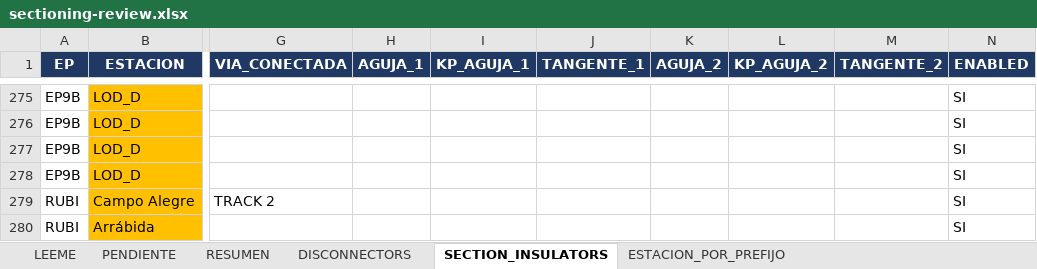
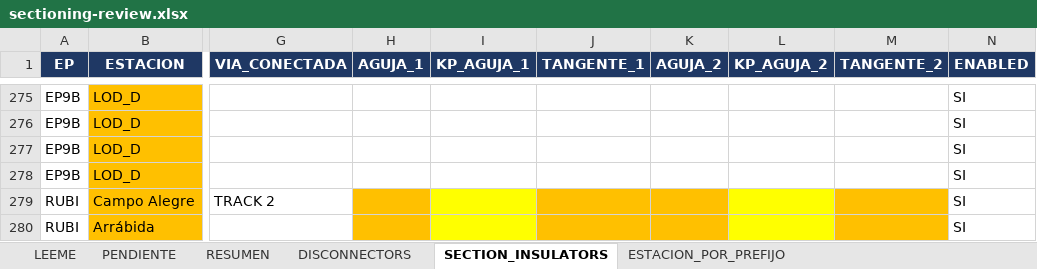
Before and after one commit to alexwarrior1991/mto-configuration, an Excel workbook: data/sectioning-review.xlsx, sheet SECTION_INSULATORS, drawn as a sheet; only a part is shown, gaps mark what is left out; values as stored, in another font and other column widths than the file's, no borders; the diff covers the shown part only; the diff names each change by its address in the sheet, - before the commit and + after, or states it on an @@ line.

```diff
--- a/data/sectioning-review.xlsx (sheet SECTION_INSULATORS)
+++ b/data/sectioning-review.xlsx (sheet SECTION_INSULATORS)
-H279:H280 fill: none
+H279:H280 fill: #FFC000
-I279:I280 fill: none
+I279:I280 fill: #FFFF00
-J279:K280 fill: none
+J279:K280 fill: #FFC000
-L279:L280 fill: none
+L279:L280 fill: #FFFF00
-M279:M280 fill: none
+M279:M280 fill: #FFC000
```
Also changed, not shown: 14 edited cells and cell formats elsewhere in this sheet, sheet PENDIENTE, sheet RESUMEN, 3 other files.
